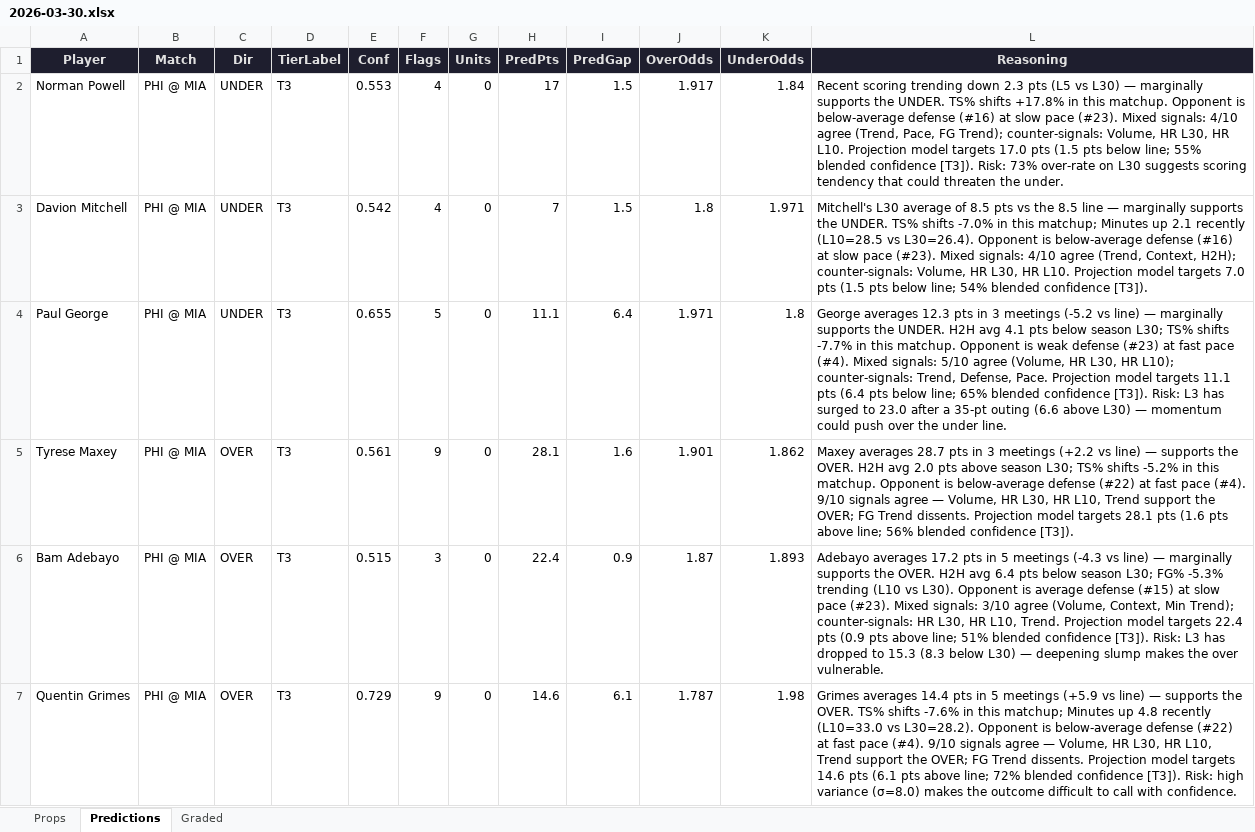
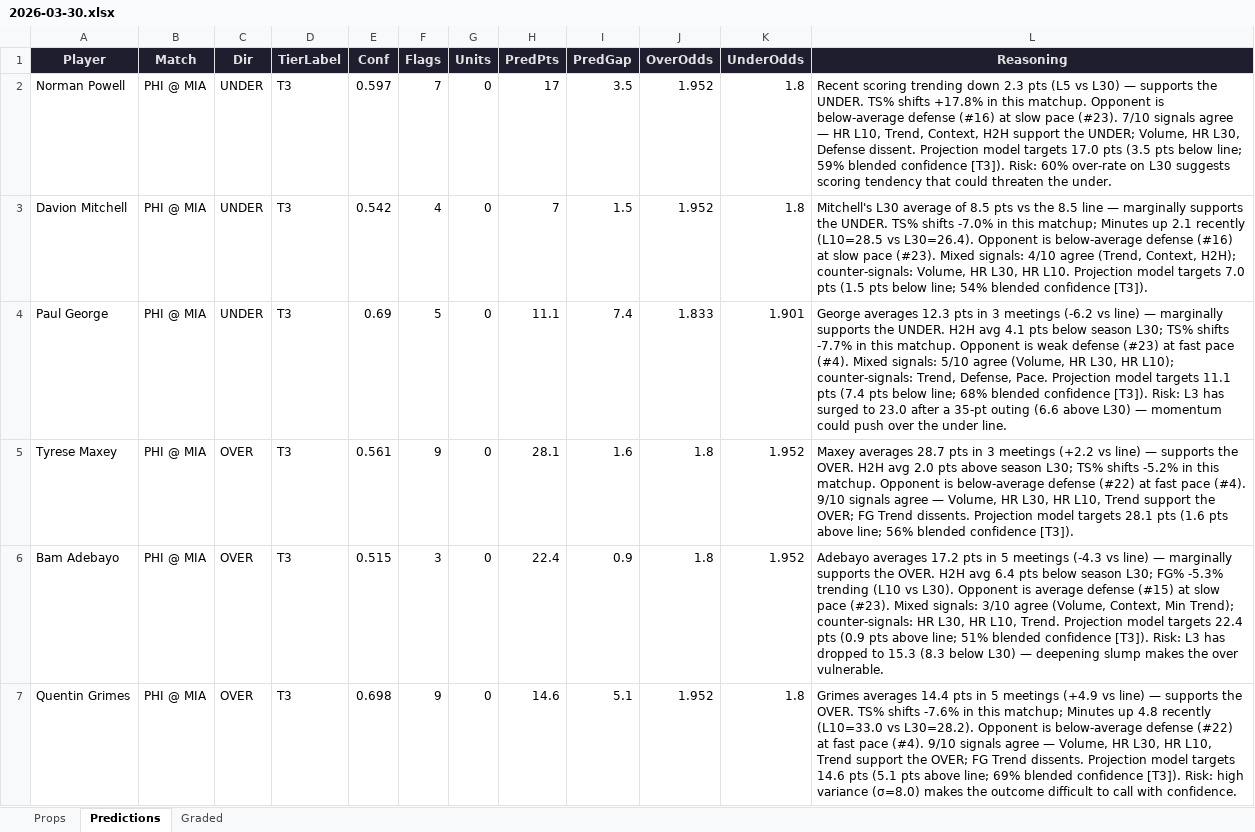
Before and after one commit to iamwerewolf1007/PropEdgeV9.2, an Excel workbook: daily/2026-03-30.xlsx, sheet Predictions, drawn as a sheet; only a part is shown; values as stored, in another font and other column widths than the file's, no borders; the diff covers the shown part only; the diff names each change by its address in the sheet, - before the commit and + after, or states it on an @@ line.

```diff
--- a/daily/2026-03-30.xlsx (sheet Predictions)
+++ b/daily/2026-03-30.xlsx (sheet Predictions)
-E2 (Conf): 0.553
+E2 (Conf): 0.597
-F2 (Flags): 4
+F2 (Flags): 7
-I2 (PredGap): 1.5
+I2 (PredGap): 3.5
-J2 (OverOdds): 1.917
+J2 (OverOdds): 1.952
-K2 (UnderOdds): 1.84
+K2 (UnderOdds): 1.8
-L2 (Reasoning): …L30) — marginally supports the UNDER. TS% shifts +17.8% in this matchup. Opponent is below-average defense (#16) at slow pace (#23). Mixed signals: 4/10 agree (Trend, Pace, FG Trend); counter-signals: Volume, HR L30, HR L10. Projection model targets 17.0 pts (1.5 pts below line; 55% blended confidence [T3]). Risk: 73% over-rate on…
+L2 (Reasoning): …L30) — supports the UNDER. TS% shifts +17.8% in this matchup. Opponent is below-average defense (#16) at slow pace (#23). 7/10 signals agree — HR L10, Trend, Context, H2H support the UNDER; Volume, HR L30, Defense dissent. Projection model targets 17.0 pts (3.5 pts below line; 59% blended confidence [T3]). Risk: 60% over-rate on…
-J3 (OverOdds): 1.8
+J3 (OverOdds): 1.952
-K3 (UnderOdds): 1.971
+K3 (UnderOdds): 1.8
-E4 (Conf): 0.655
+E4 (Conf): 0.69
-I4 (PredGap): 6.4
+I4 (PredGap): 7.4
-J4 (OverOdds): 1.971
+J4 (OverOdds): 1.833
-K4 (UnderOdds): 1.8
+K4 (UnderOdds): 1.901
-L4 (Reasoning): …3 meetings (-5.2 vs line) — marginally supports the UNDER. H2H avg 4.1 pts below season L30; TS% shifts -7.7% in this matchup. Opponent is weak defense (#23) at fast pace (#4). Mixed signals: 5/10 agree (Volume, HR L30, HR L10); counter-signals: Trend, Defense, Pace. Projection model targets 11.1 pts (6.4 pts below line; 65% blended confidence…
+L4 (Reasoning): …3 meetings (-6.2 vs line) — marginally supports the UNDER. H2H avg 4.1 pts below season L30; TS% shifts -7.7% in this matchup. Opponent is weak defense (#23) at fast pace (#4). Mixed signals: 5/10 agree (Volume, HR L30, HR L10); counter-signals: Trend, Defense, Pace. Projection model targets 11.1 pts (7.4 pts below line; 68% blended confidence…
-J5 (OverOdds): 1.901
+J5 (OverOdds): 1.8
-K5 (UnderOdds): 1.862
+K5 (UnderOdds): 1.952
-J6 (OverOdds): 1.87
+J6 (OverOdds): 1.8
-K6 (UnderOdds): 1.893
+K6 (UnderOdds): 1.952
-E7 (Conf): 0.729
+E7 (Conf): 0.698
-I7 (PredGap): 6.1
+I7 (PredGap): 5.1
-J7 (OverOdds): 1.787
+J7 (OverOdds): 1.952
-K7 (UnderOdds): 1.98
+K7 (UnderOdds): 1.8
-L7 (Reasoning): …5 meetings (+5.9 vs line) — supports the OVER. TS% shifts -7.6% in this matchup; Minutes up 4.8 recently (L10=33.0 vs L30=28.2). Opponent is below-average defense (#22) at fast pace (#4). 9/10 signals agree — Volume, HR L30, HR L10, Trend support the OVER; FG Trend dissents. Projection model targets 14.6 pts (6.1 pts above line; 72% blended confidence…
+L7 (Reasoning): …5 meetings (+4.9 vs line) — supports the OVER. TS% shifts -7.6% in this matchup; Minutes up 4.8 recently (L10=33.0 vs L30=28.2). Opponent is below-average defense (#22) at fast pace (#4). 9/10 signals agree — Volume, HR L30, HR L10, Trend support the OVER; FG Trend dissents. Projection model targets 14.6 pts (5.1 pts above line; 69% blended confidence…
```
Also changed, not shown: 7 added rows, 7 removed rows and 217 edited cells elsewhere in this sheet, sheet Props, sheet Graded, 5 other files.
